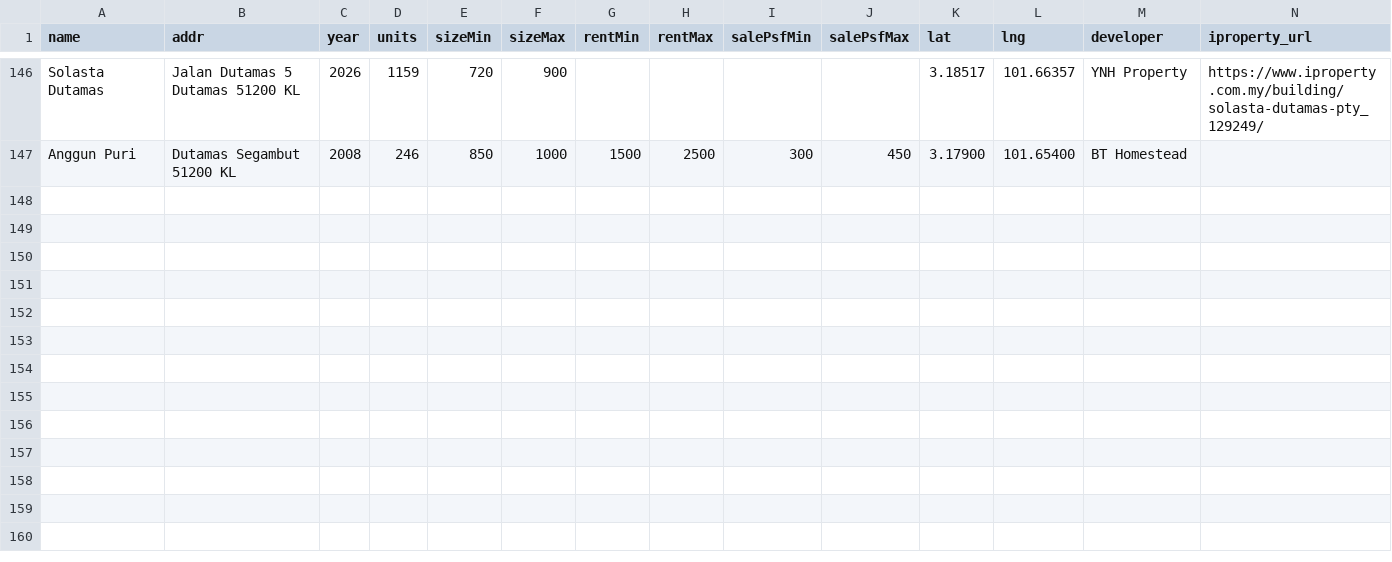
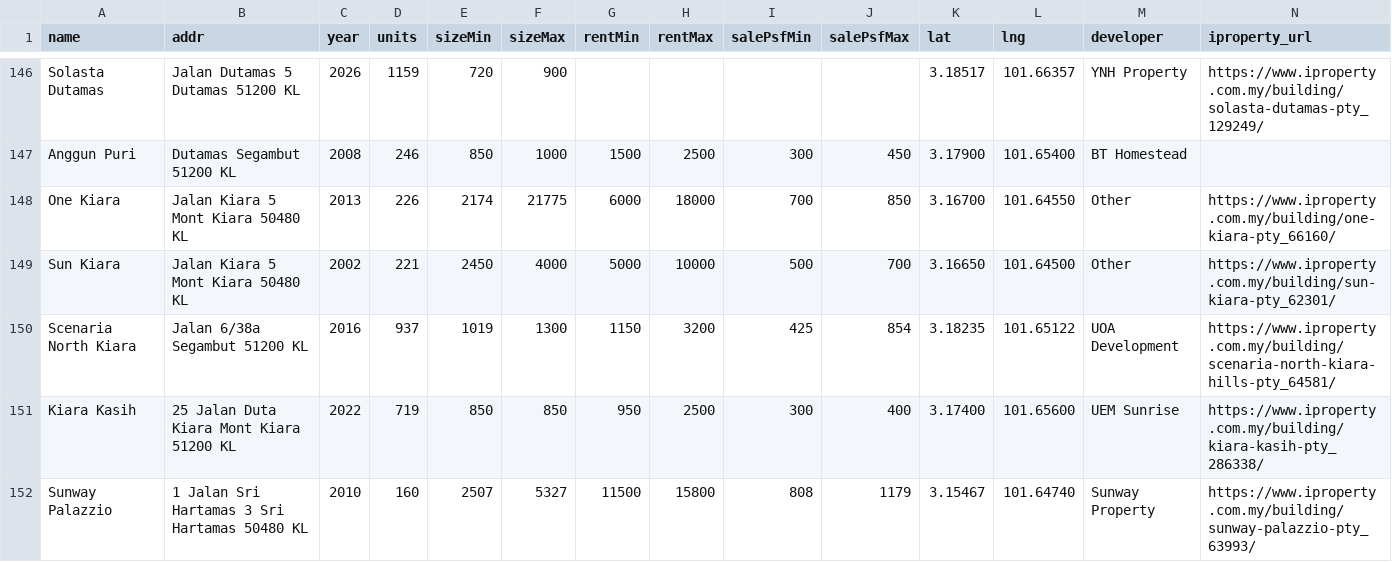
Before and after one commit to takemoritoshihiko-png/mont-kiara-dashboard, a CSV file: condos_data.csv, drawn as a sheet; only a part is shown, gaps mark what is left out; rows hold the shown columns only; the diff names each change by its address in the sheet, - before the commit and + after, or states it on an @@ line.

```diff
--- a/condos_data.csv
+++ b/condos_data.csv
+row 148: One Kiara | Jalan Kiara 5 Mont Kiara 50480 KL | 2013 | 226 | 2174 | 21775 | 6000 | 18000 | 700 | 850 | 3.16700 | 101.64550 | Other | https://www.iproperty.com.my/building/one-kiara-pty_66160/
+row 149: Sun Kiara | Jalan Kiara 5 Mont Kiara 50480 KL | 2002 | 221 | 2450 | 4000 | 5000 | 10000 | 500 | 700 | 3.16650 | 101.64500 | Other | https://www.iproperty.com.my/building/sun-kiara-pty_62301/
+row 150: Scenaria North Kiara | Jalan 6/38a Segambut 51200 KL | 2016 | 937 | 1019 | 1300 | 1150 | 3200 | 425 | 854 | 3.18235 | 101.65122 | UOA Development | https://www.iproperty.com.my/building/scenaria-north-kiara-hills-pty_64581/
+row 151: Kiara Kasih | 25 Jalan Duta Kiara Mont Kiara 51200 KL | 2022 | 719 | 850 | 850 | 950 | 2500 | 300 | 400 | 3.17400 | 101.65600 | UEM Sunrise | https://www.iproperty.com.my/building/kiara-kasih-pty_286338/
+row 152: Sunway Palazzio | 1 Jalan Sri Hartamas 3 Sri Hartamas 50480 KL | 2010 | 160 | 2507 | 5327 | 11500 | 15800 | 808 | 1179 | 3.15467 | 101.64740 | Sunway Property | https://www.iproperty.com.my/building/sunway-palazzio-pty_63993/
```
